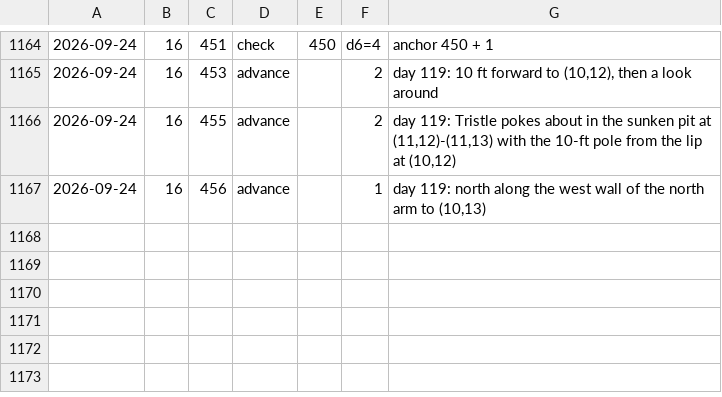
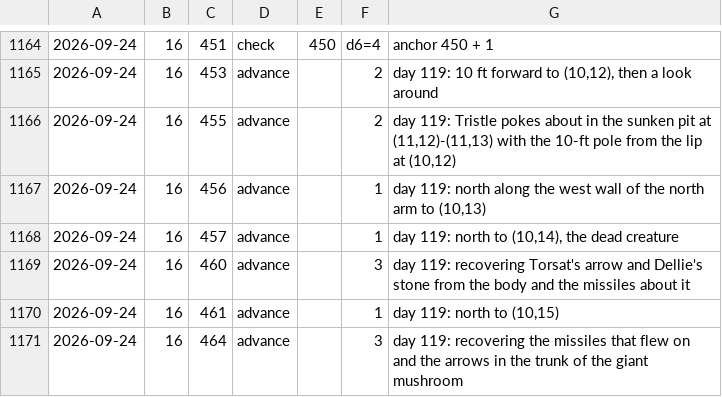
Before and after one commit to dllahr/claude_playing_advanced_dungeons_and_dragons_1st_edition, a TSV file: campaign/clock.tsv, drawn as a sheet; only a part is shown, gaps mark what is left out; the diff names each change by its address in the sheet, - before the commit and + after, or states it on an @@ line.

```diff
--- a/campaign/clock.tsv
+++ b/campaign/clock.tsv
+row 1168: 2026-09-24 | 16 | 457 | advance |  | 1 | day 119: north to (10,14), the dead creature
+row 1169: 2026-09-24 | 16 | 460 | advance |  | 3 | day 119: recovering Torsat's arrow and Dellie's stone from the body and the missiles about it
+row 1170: 2026-09-24 | 16 | 461 | advance |  | 1 | day 119: north to (10,15)
+row 1171: 2026-09-24 | 16 | 464 | advance |  | 3 | day 119: recovering the missiles that flew on and the arrows in the trunk of the giant mushroom
```
Also changed, not shown: campaign/party.tsv, campaign/world_changes.tsv.
